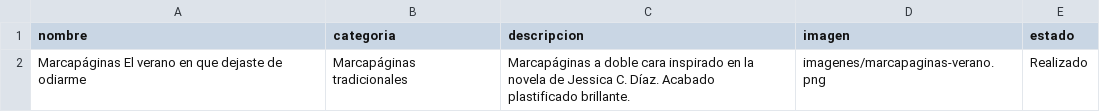
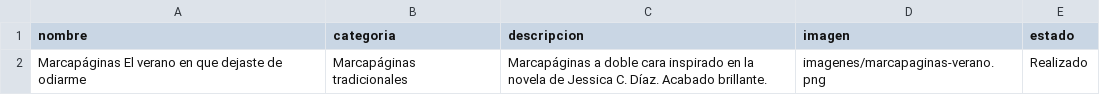
Before and after one commit to jessicacdiazautora-pixel/indomita-studio, a CSV file: productos.csv, drawn as a sheet; the diff names each change by its address in the sheet, - before the commit and + after, or states it on an @@ line.

Commit message:
Add files via upload

```diff
--- a/productos.csv
+++ b/productos.csv
-C2 (descripcion): …Díaz. Acabado plastificado brillante.
+C2 (descripcion): …Díaz. Acabado brillante.
```
